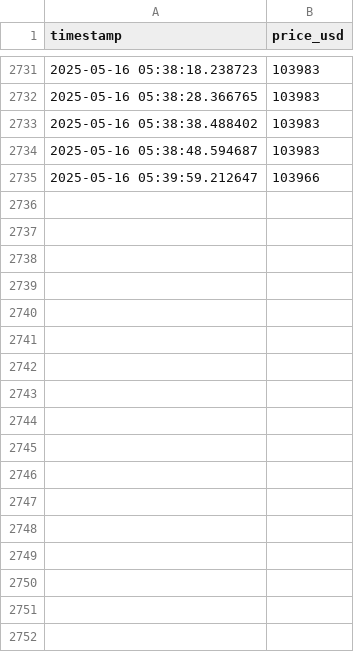
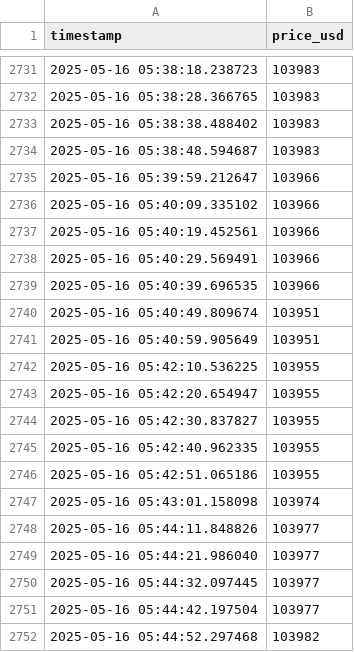
Before and after one commit to AjaykumarBalakannan/bitcoin-qlik, a CSV file: bitcoin_realtime.csv, drawn as a sheet; only a part is shown, gaps mark what is left out; the diff names each change by its address in the sheet, - before the commit and + after, or states it on an @@ line.

Commit message:
Auto-update at 2025-05-16 05:45:00.524116

```diff
--- a/bitcoin_realtime.csv
+++ b/bitcoin_realtime.csv
+row 2736: 2025-05-16 05:40:09.335102 | 103966
+row 2737: 2025-05-16 05:40:19.452561 | 103966
+row 2738: 2025-05-16 05:40:29.569491 | 103966
+row 2739: 2025-05-16 05:40:39.696535 | 103966
+row 2740: 2025-05-16 05:40:49.809674 | 103951
+row 2741: 2025-05-16 05:40:59.905649 | 103951
+row 2742: 2025-05-16 05:42:10.536225 | 103955
+row 2743: 2025-05-16 05:42:20.654947 | 103955
+row 2744: 2025-05-16 05:42:30.837827 | 103955
+row 2745: 2025-05-16 05:42:40.962335 | 103955
+row 2746: 2025-05-16 05:42:51.065186 | 103955
+row 2747: 2025-05-16 05:43:01.158098 | 103974
+row 2748: 2025-05-16 05:44:11.848826 | 103977
+row 2749: 2025-05-16 05:44:21.986040 | 103977
+row 2750: 2025-05-16 05:44:32.097445 | 103977
+row 2751: 2025-05-16 05:44:42.197504 | 103977
+row 2752: 2025-05-16 05:44:52.297468 | 103982
```
